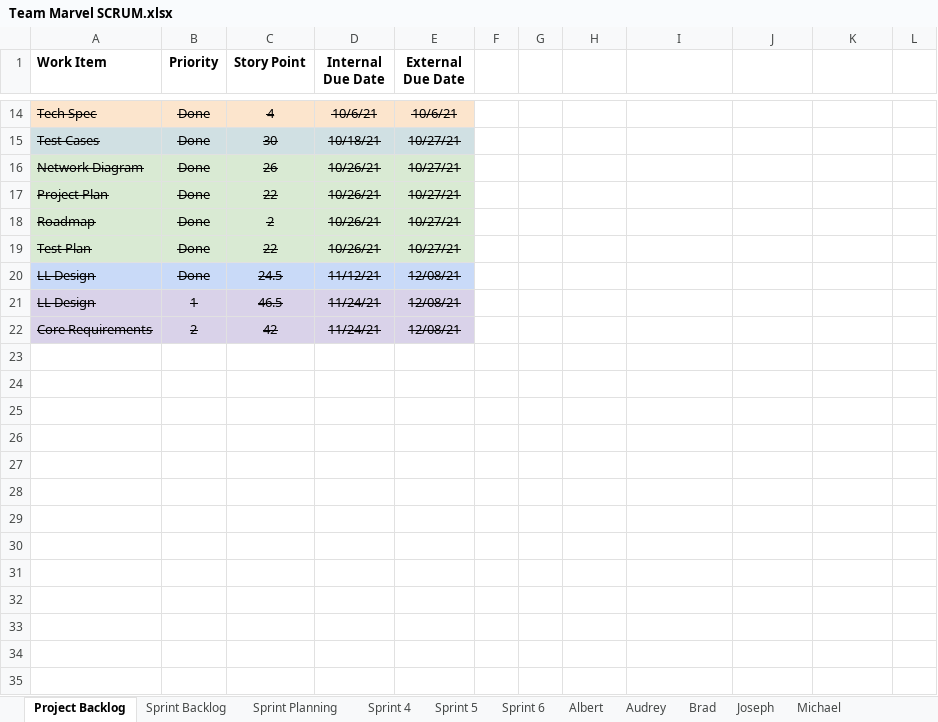
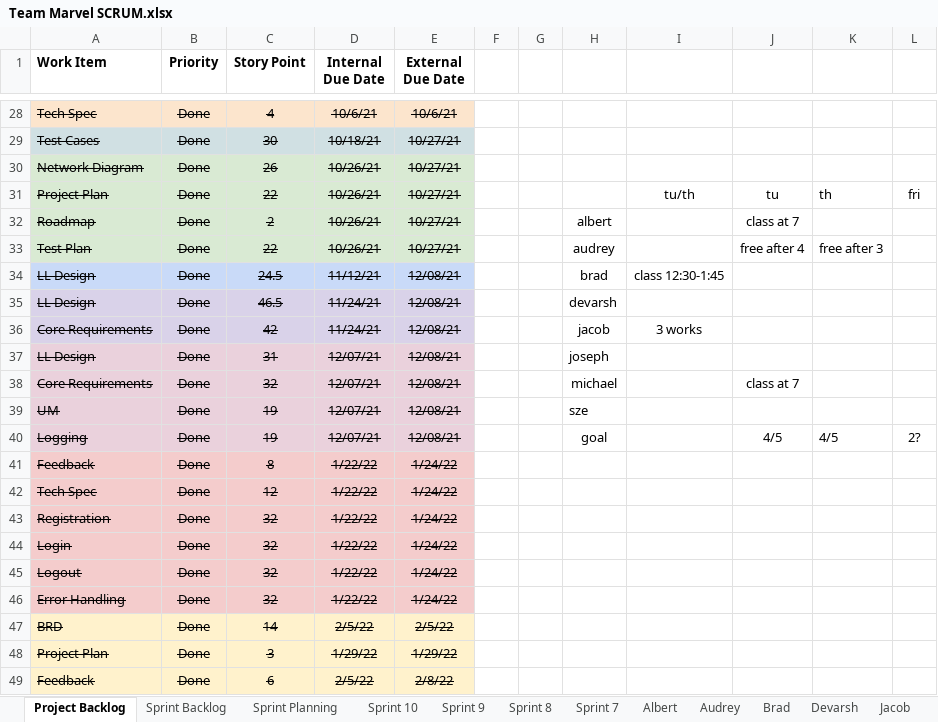
Before and after one commit to audreybrio/SeniorProject, an Excel workbook: Team Marvel SCRUM.xlsx, sheet Project Backlog, drawn as a sheet; only a part is shown, gaps mark what is left out; values as stored, in another font and other column widths than the file's, no borders; charts and pictures not drawn; addresses are those after the commit; the diff covers the shown part only; the diff names each change by its address in the sheet, - before the commit and + after, or states it on an @@ line.

```diff
--- a/Team Marvel SCRUM.xlsx (sheet Project Backlog)
+++ b/Team Marvel SCRUM.xlsx (sheet Project Backlog)
+sheet tab: Sprint 10
+sheet tab: Sprint 9
+sheet tab: Sprint 8
+sheet tab: Sprint 7
+sheet tab: Devarsh
+sheet tab: Jacob
-I31: (empty)
+I31: tu/th
-J31: (empty)
+J31: tu
-K31: (empty)
+K31: th
-L31: (empty)
+L31: fri
-H32: (empty)
+H32: albert
-J32: (empty)
+J32: class at 7
-H33: (empty)
+H33: audrey
-J33: (empty)
+J33: free after 4
-K33: (empty)
+K33: free after 3
-H34: (empty)
+H34: brad
-I34: (empty)
+I34: class 12:30-1:45
-B35 (Priority): 1
+B35 (Priority): Done
-H35: (empty)
+H35: devarsh
-B36 (Priority): 2
+B36 (Priority): Done
-H36: (empty)
+H36: jacob
-I36: (empty)
+I36: 3 works
+row 37: LL Design | Done | 31 | 12/07/21 | 12/08/21 |  |  | joseph
+row 38: Core Requirements | Done | 32 | 12/07/21 | 12/08/21 |  |  | michael |  | class at 7
+row 39: UM | Done | 19 | 12/07/21 | 12/08/21 |  |  | sze
+row 40: Logging | Done | 19 | 12/07/21 | 12/08/21 |  |  | goal |  | 4/5 | 4/5 | 2?
+row 41: Feedback | Done | 8 | 1/22/22 | 1/24/22
+row 42: Tech Spec | Done | 12 | 1/22/22 | 1/24/22
+row 43: Registration | Done | 32 | 1/22/22 | 1/24/22
+row 44: Login | Done | 32 | 1/22/22 | 1/24/22
+row 45: Logout | Done | 32 | 1/22/22 | 1/24/22
+row 46: Error Handling | Done | 32 | 1/22/22 | 1/24/22
+row 47: BRD | Done | 14 | 2/5/22 | 2/5/22
+row 48: Project Plan | Done | 3 | 1/29/22 | 1/29/22
+row 49: Feedback | Done | 6 | 2/5/22 | 2/8/22
```
Also changed, not shown: 34 added rows, 1 removed row, 19 edited cells, cell formats and merged cells elsewhere in this sheet, sheet Sprint Backlog, sheet Sprint Planning, sheet Albert, sheet Michael, sheet Brad, sheet Joseph, 3 more sheets, other sheet tabs, charts or pictures.
